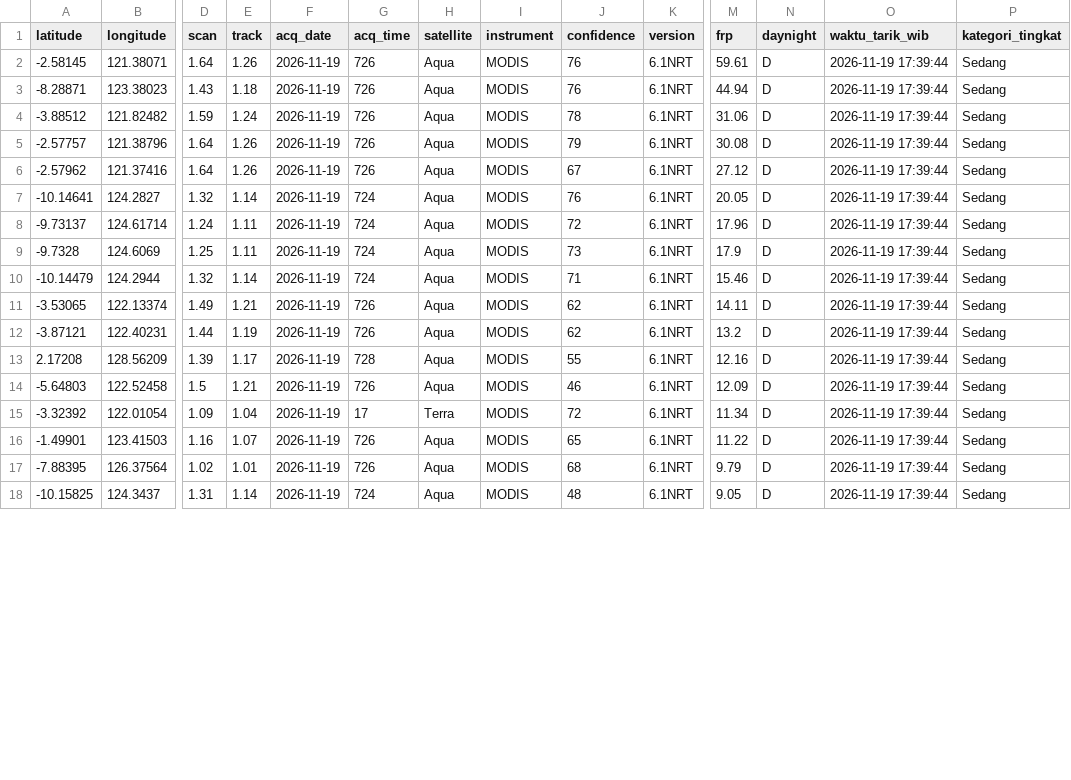
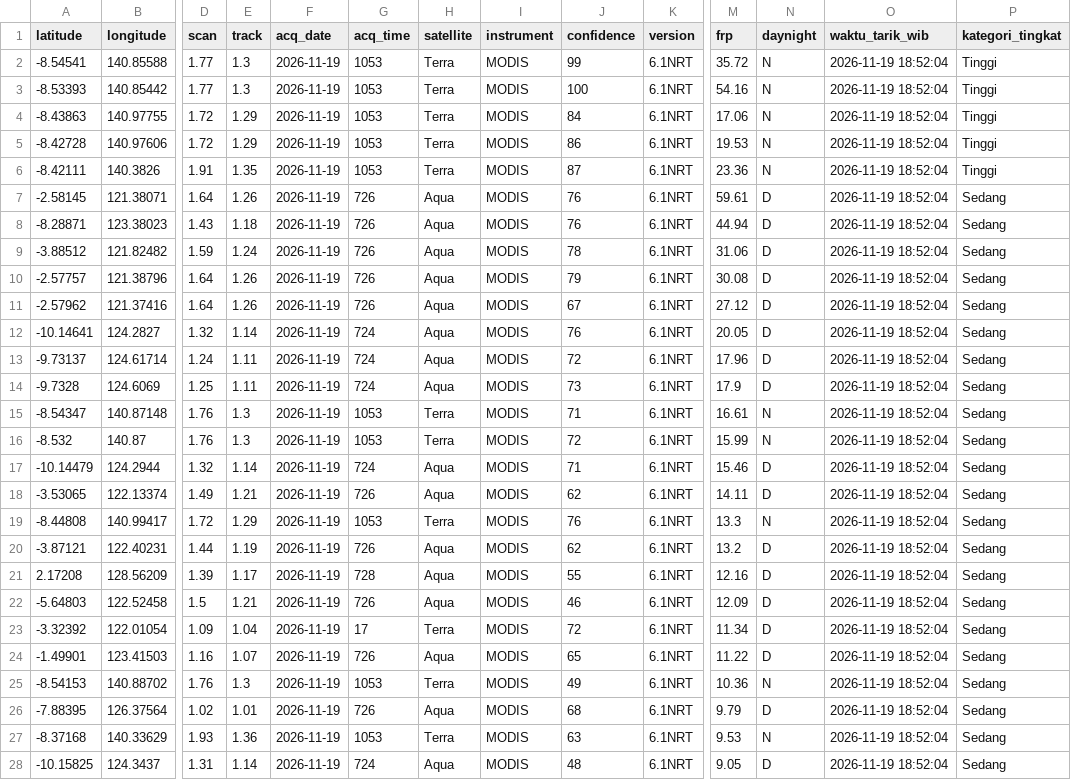
Before and after one commit to gpmlabuangnamrole-cell/Rescue, a CSV file: Hot NAS.csv, drawn as a sheet; only a part is shown, gaps mark what is left out; addresses are those after the commit; rows hold the shown columns only; the diff covers the shown part only; the diff names each change by its address in the sheet, - before the commit and + after, or states it on an @@ line.

Commit message:
Update otomatis Hot NAS.csv dari Google Apps Script

```diff
--- a/Hot NAS.csv
+++ b/Hot NAS.csv
+row 2: -8.54541 | 140.85588 | 1.77 | 1.3 | 2026-11-19 | 1053 | Terra | MODIS | 99 | 6.1NRT | 35.72 | N | 2026-11-19 18:52:04 | Tinggi
+row 3: -8.53393 | 140.85442 | 1.77 | 1.3 | 2026-11-19 | 1053 | Terra | MODIS | 100 | 6.1NRT | 54.16 | N | 2026-11-19 18:52:04 | Tinggi
+row 4: -8.43863 | 140.97755 | 1.72 | 1.29 | 2026-11-19 | 1053 | Terra | MODIS | 84 | 6.1NRT | 17.06 | N | 2026-11-19 18:52:04 | Tinggi
+row 5: -8.42728 | 140.97606 | 1.72 | 1.29 | 2026-11-19 | 1053 | Terra | MODIS | 86 | 6.1NRT | 19.53 | N | 2026-11-19 18:52:04 | Tinggi
+row 6: -8.42111 | 140.3826 | 1.91 | 1.35 | 2026-11-19 | 1053 | Terra | MODIS | 87 | 6.1NRT | 23.36 | N | 2026-11-19 18:52:04 | Tinggi
-O7:O14 (waktu_tarik_wib): 2026-11-19 17:39:44
+O7:O14 (waktu_tarik_wib): 2026-11-19 18:52:04
+row 15: -8.54347 | 140.87148 | 1.76 | 1.3 | 2026-11-19 | 1053 | Terra | MODIS | 71 | 6.1NRT | 16.61 | N | 2026-11-19 18:52:04 | Sedang
+row 16: -8.532 | 140.87 | 1.76 | 1.3 | 2026-11-19 | 1053 | Terra | MODIS | 72 | 6.1NRT | 15.99 | N | 2026-11-19 18:52:04 | Sedang
-O17:O18 (waktu_tarik_wib): 2026-11-19 17:39:44
+O17:O18 (waktu_tarik_wib): 2026-11-19 18:52:04
+row 19: -8.44808 | 140.99417 | 1.72 | 1.29 | 2026-11-19 | 1053 | Terra | MODIS | 76 | 6.1NRT | 13.3 | N | 2026-11-19 18:52:04 | Sedang
-O20:O24 (waktu_tarik_wib): 2026-11-19 17:39:44
+O20:O24 (waktu_tarik_wib): 2026-11-19 18:52:04
+row 25: -8.54153 | 140.88702 | 1.76 | 1.3 | 2026-11-19 | 1053 | Terra | MODIS | 49 | 6.1NRT | 10.36 | N | 2026-11-19 18:52:04 | Sedang
-O26 (waktu_tarik_wib): 2026-11-19 17:39:44
+O26 (waktu_tarik_wib): 2026-11-19 18:52:04
+row 27: -8.37168 | 140.33629 | 1.93 | 1.36 | 2026-11-19 | 1053 | Terra | MODIS | 63 | 6.1NRT | 9.53 | N | 2026-11-19 18:52:04 | Sedang
-O28 (waktu_tarik_wib): 2026-11-19 17:39:44
+O28 (waktu_tarik_wib): 2026-11-19 18:52:04
```
Also changed, not shown: 2 edited cells elsewhere in this file.
